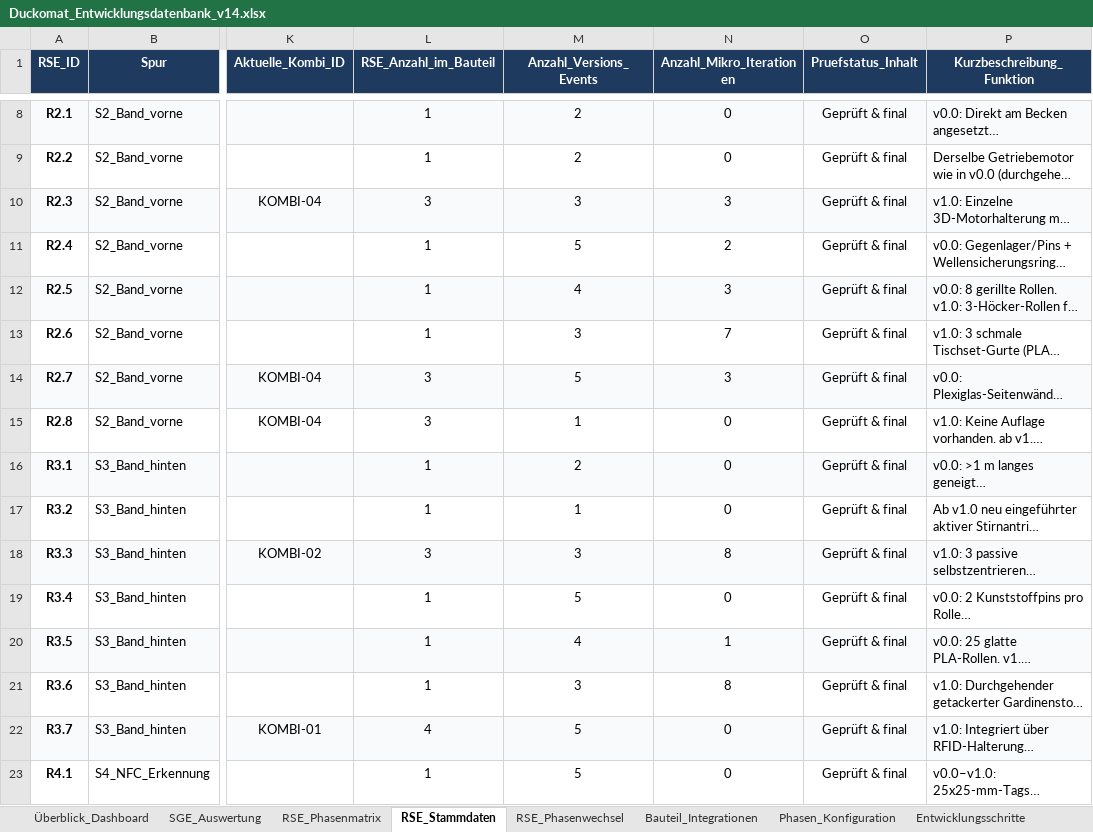
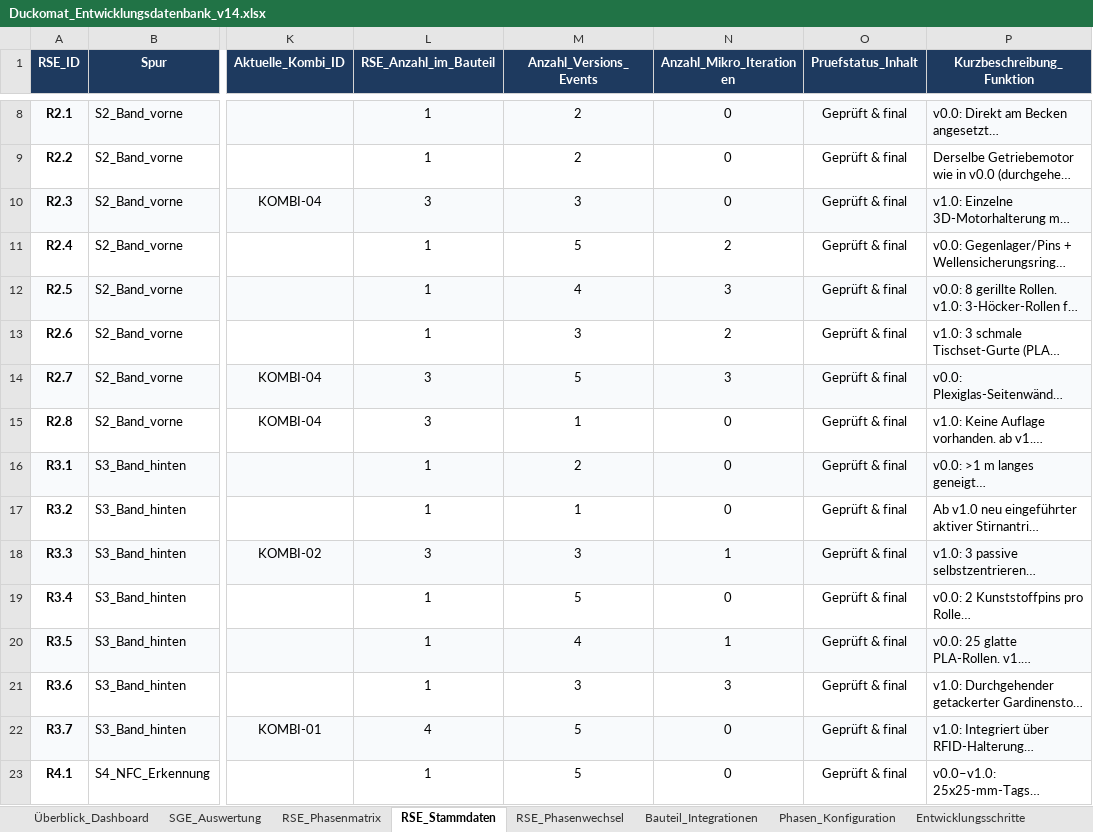
Before and after one commit to fhuhnd-cloud/Visualize-SGE, an Excel workbook: public/Duckomat_Entwicklungsdatenbank_v14.xlsx, sheet RSE_Stammdaten, drawn as a sheet; only a part is shown, gaps mark what is left out; long unchanged cells end in …; values as stored, in another font and other column widths than the file's, no borders; conditional formats not drawn; the diff names each change by its address in the sheet, - before the commit and + after, or states it on an @@ line.

```diff
--- a/public/Duckomat_Entwicklungsdatenbank_v14.xlsx (sheet RSE_Stammdaten)
+++ b/public/Duckomat_Entwicklungsdatenbank_v14.xlsx (sheet RSE_Stammdaten)
-N10 (Anzahl_Mikro_Iterationen): 3
+N10 (Anzahl_Mikro_Iterationen): 0
-N13 (Anzahl_Mikro_Iterationen): 7
+N13 (Anzahl_Mikro_Iterationen): 2
-N18 (Anzahl_Mikro_Iterationen): 8
+N18 (Anzahl_Mikro_Iterationen): 1
-N21 (Anzahl_Mikro_Iterationen): 8
+N21 (Anzahl_Mikro_Iterationen): 3
```
Also changed, not shown: sheet Mikro_Iterationen, sheet Überblick_Dashboard, formulas that keep their value, 18 other files.
